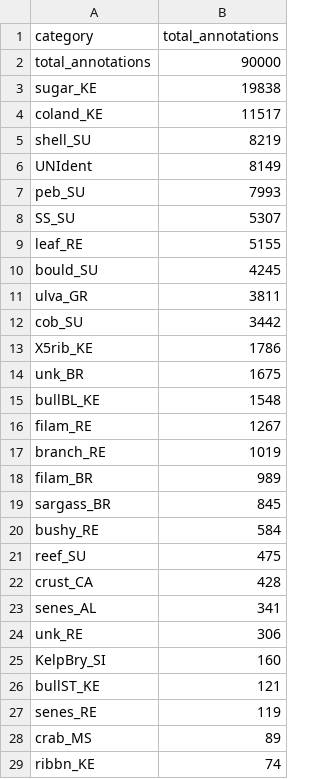
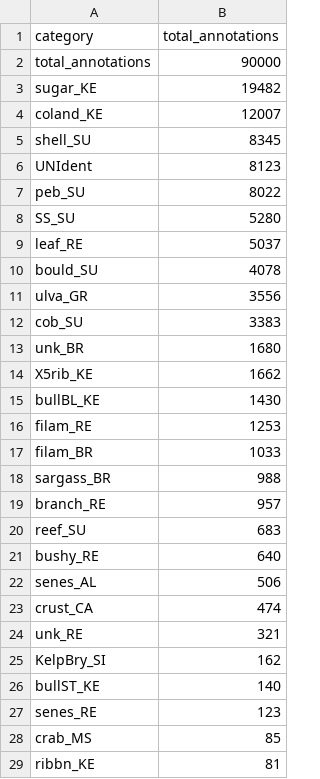
Before and after one commit to Seattle-Aquarium/CCR_benthic_analyses, a CSV file: data_output/69_labels/label_totals/T3-3_69_labels_totals.csv, drawn as a sheet; only a part is shown; the diff covers the shown part only.

```diff
--- a/data_output/69_labels/label_totals/T3-3_69_labels_totals.csv
+++ b/data_output/69_labels/label_totals/T3-3_69_labels_totals.csv
@@ -2,28 +2,28 @@
 "total_annotations",90000
-"sugar_KE",19838
-"coland_KE",11517
-"shell_SU",8219
-"UNIdent",8149
-"peb_SU",7993
-"SS_SU",5307
-"leaf_RE",5155
-"bould_SU",4245
-"ulva_GR",3811
-"cob_SU",3442
-"X5rib_KE",1786
-"unk_BR",1675
-"bullBL_KE",1548
-"filam_RE",1267
-"branch_RE",1019
-"filam_BR",989
-"sargass_BR",845
-"bushy_RE",584
-"reef_SU",475
-"crust_CA",428
-"senes_AL",341
-"unk_RE",306
-"KelpBry_SI",160
-"bullST_KE",121
-"senes_RE",119
-"crab_MS",89
-"ribbn_KE",74
+"sugar_KE",19482
+"coland_KE",12007
+"shell_SU",8345
+"UNIdent",8123
+"peb_SU",8022
+"SS_SU",5280
+"leaf_RE",5037
+"bould_SU",4078
+"ulva_GR",3556
+"cob_SU",3383
+"unk_BR",1680
+"X5rib_KE",1662
+"bullBL_KE",1430
+"filam_RE",1253
+"filam_BR",1033
+"sargass_BR",988
+"branch_RE",957
+"reef_SU",683
+"bushy_RE",640
+"senes_AL",506
+"crust_CA",474
+"unk_RE",321
+"KelpBry_SI",162
+"bullST_KE",140
+"senes_RE",123
+"crab_MS",85
+"ribbn_KE",81
```
Also changed, not shown: 10 added rows, 10 removed rows and 9 edited cells elsewhere in this file, data_output/19_labels/label_totals/T3-2_19_labels_totals.csv, data_output/19_labels/label_totals/T3-3_19_labels_totals.csv, 11 other files.
